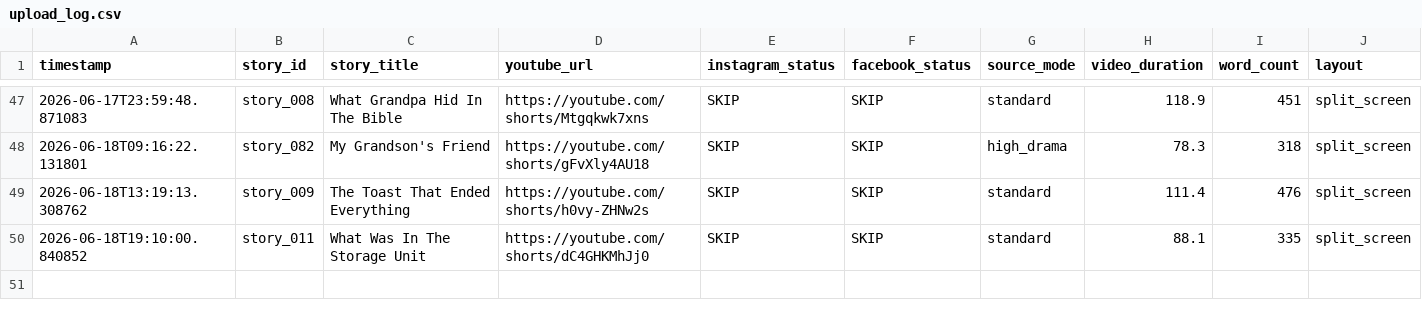
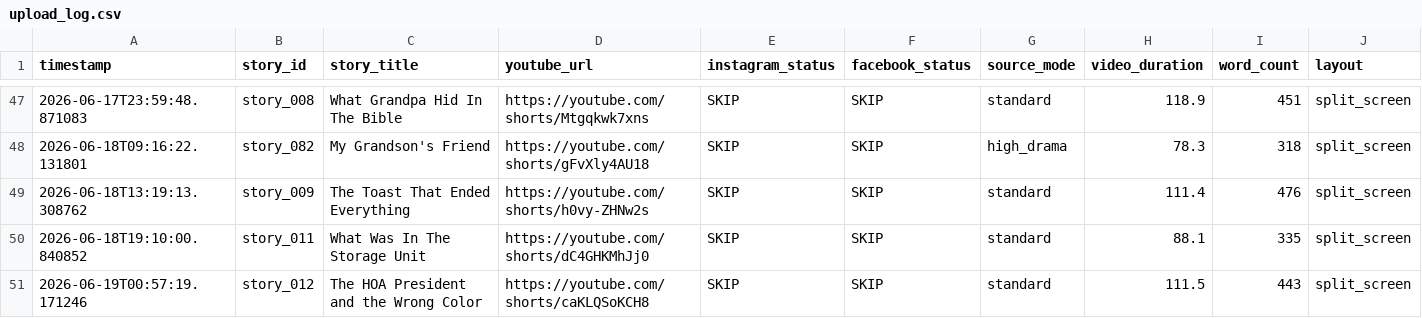
Before and after one commit to AddyCuber/reels-on-rails, a CSV file: upload_log.csv, drawn as a sheet; only a part is shown, gaps mark what is left out.

```diff
--- a/upload_log.csv
+++ b/upload_log.csv
@@ -50 +50,2 @@ timestamp,story_id,story_title,youtube_url,instagram_status,facebook_status,sour
 2026-06-18T19:10:00.840852,story_011,"What Was In The Storage Unit",https://youtube.com/shorts/dC4GHKMhJj0,"SKIP","SKIP",standard,88.1,335,split_screen
+2026-06-19T00:57:19.171246,story_012,"The HOA President and the Wrong Color",https://youtube.com/shorts/caKLQSoKCH8,"SKIP","SKIP",standard,111.5,443,split_screen
```
Also changed, not shown: 3 other files.
